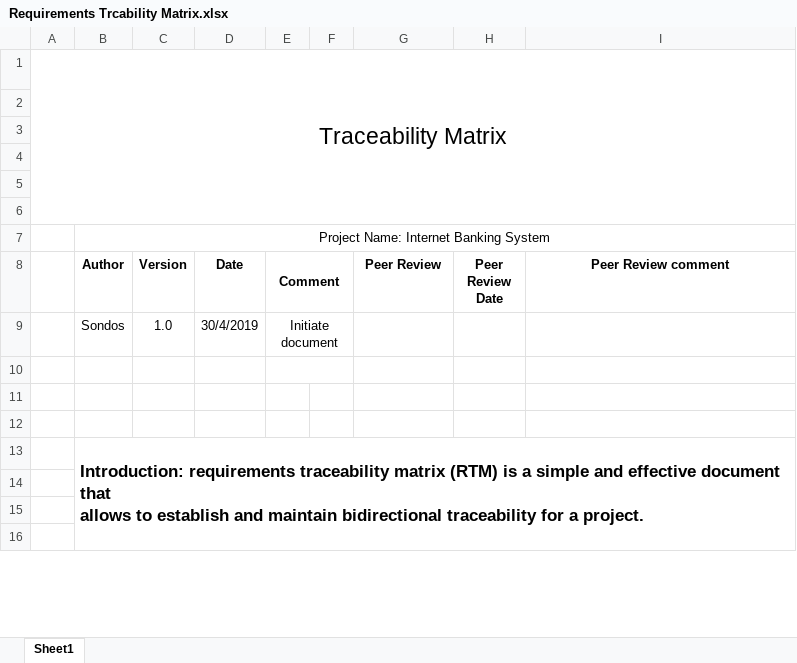
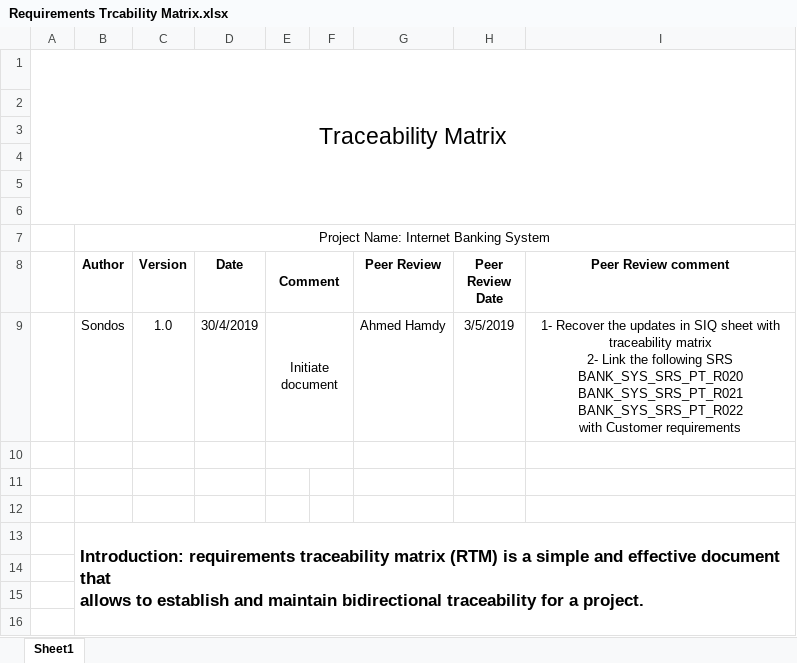
Before and after one commit to Salsabeelyf/Internet-Banking-System, an Excel workbook: PM/Requirements Trcability Matrix.xlsx, sheet Sheet1, drawn as a sheet; only a part is shown; values as stored, in another font and other column widths than the file's, no borders; ↵ is a line break in a cell; the diff names each change by its address in the sheet, - before the commit and + after, or states it on an @@ line.

Commit message:
Update Requirements Trcability Matrix.xlsx
1- Recover the updates in SIQ sheet with traceability matrix
2- Link the following SRS
BANK_SYS_SRS_PT_R020
BANK_SYS_SRS_PT_R021
BANK_SYS_SRS_PT_R022
with Customer requirements

```diff
--- a/PM/Requirements Trcability Matrix.xlsx (sheet Sheet1)
+++ b/PM/Requirements Trcability Matrix.xlsx (sheet Sheet1)
-G9 (Peer Review): (empty)
+G9 (Peer Review): Ahmed Hamdy
-H9 (Peer Review Date): (empty)
+H9 (Peer Review Date): 3/5/2019
-I9 (Peer Review comment): (empty)
+I9 (Peer Review comment): 1- Recover the updates in SIQ sheet with traceability matrix ↵ 2- Link the following SRS ↵ BANK_SYS_SRS_PT_R020 ↵ BANK_SYS_SRS_PT_R021 ↵ BANK_SYS_SRS_PT_R022 ↵ with Customer requirements
```
